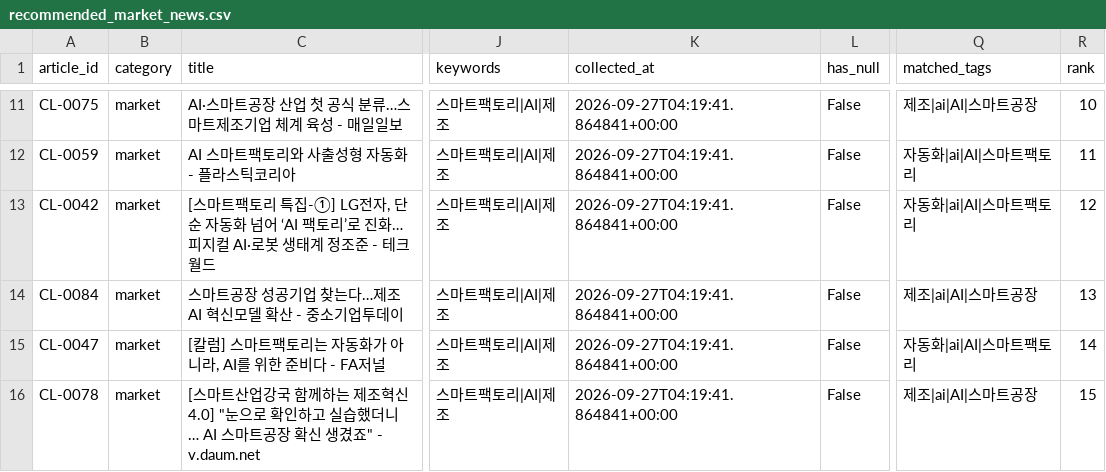
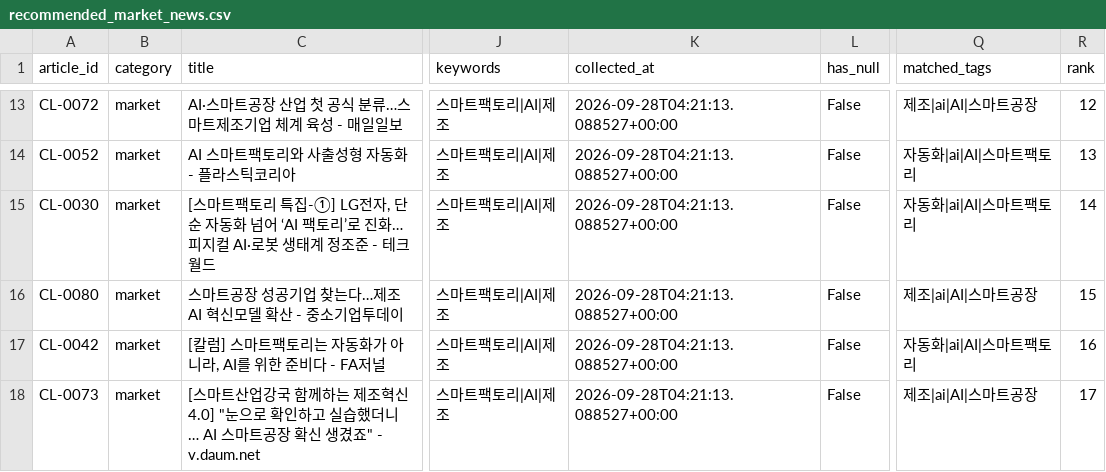
Before and after one commit to 222sso/project1-market-agent, a CSV file: data/processed/recommended_market_news.csv, drawn as a sheet; only a part is shown, gaps mark what is left out; addresses are those after the commit; the diff covers the shown part only; the diff names each change by its address in the sheet, - before the commit and + after, or states it on an @@ line.

```diff
--- a/data/processed/recommended_market_news.csv
+++ b/data/processed/recommended_market_news.csv
-A13 (article_id): CL-0075
+A13 (article_id): CL-0072
-K13:K18 (collected_at): 2026-09-27T04:19:41.864841+00:00
+K13:K18 (collected_at): 2026-09-28T04:21:13.088527+00:00
-R13 (rank): 10
+R13 (rank): 12
-A14 (article_id): CL-0059
+A14 (article_id): CL-0052
-R14 (rank): 11
+R14 (rank): 13
-A15 (article_id): CL-0042
+A15 (article_id): CL-0030
-R15 (rank): 12
+R15 (rank): 14
-A16 (article_id): CL-0084
+A16 (article_id): CL-0080
-R16 (rank): 13
+R16 (rank): 15
-A17 (article_id): CL-0047
+A17 (article_id): CL-0042
-R17 (rank): 14
+R17 (rank): 16
-A18 (article_id): CL-0078
+A18 (article_id): CL-0073
-R18 (rank): 15
+R18 (rank): 17
```
Also changed, not shown: 2 added rows, 2 removed rows and 72 edited cells elsewhere in this file, data/processed/cleaned_market_news.csv, data/raw/crawled_market_news.csv, 2 other files.
